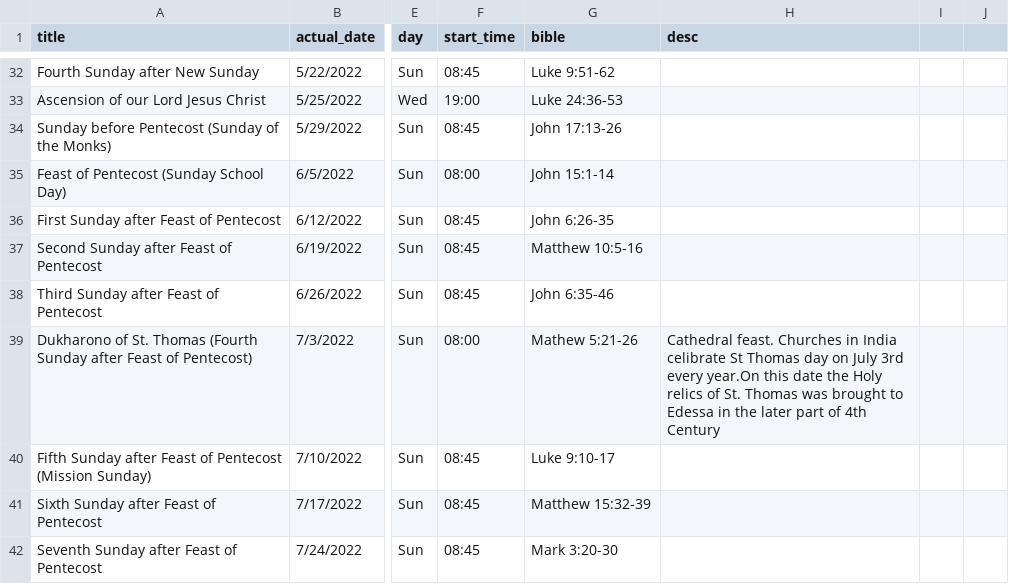
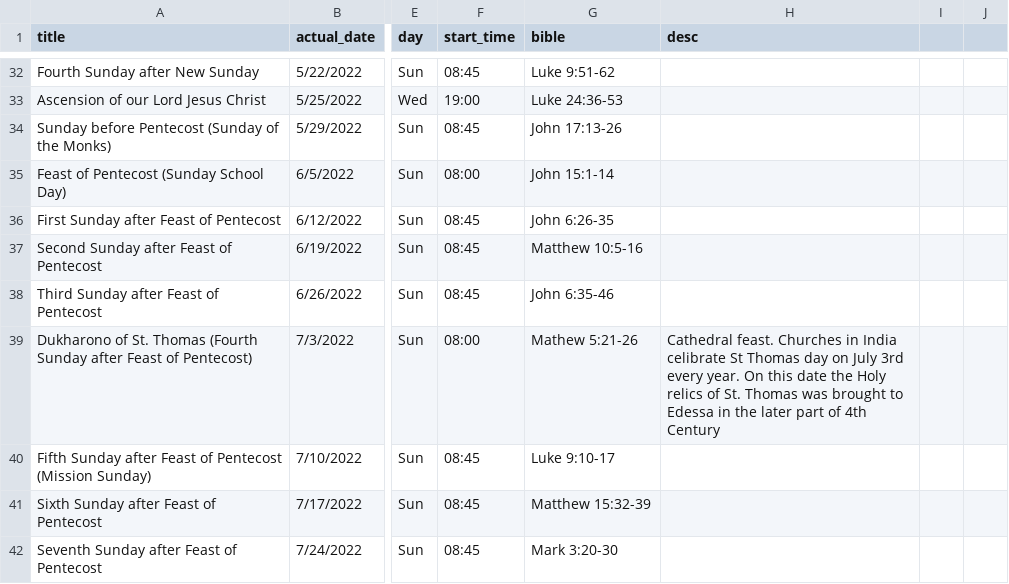
Before and after one commit to stoscsg/google_calendar_update, a CSV file: insert_google_cal_event.csv, drawn as a sheet; only a part is shown, gaps mark what is left out; the diff names each change by its address in the sheet, - before the commit and + after, or states it on an @@ line.

Commit message:
Update insert_google_cal_event.csv

```diff
--- a/insert_google_cal_event.csv
+++ b/insert_google_cal_event.csv
-H39 (desc): …3rd every year.On this date…
+H39 (desc): …3rd every year. On this date…
```
